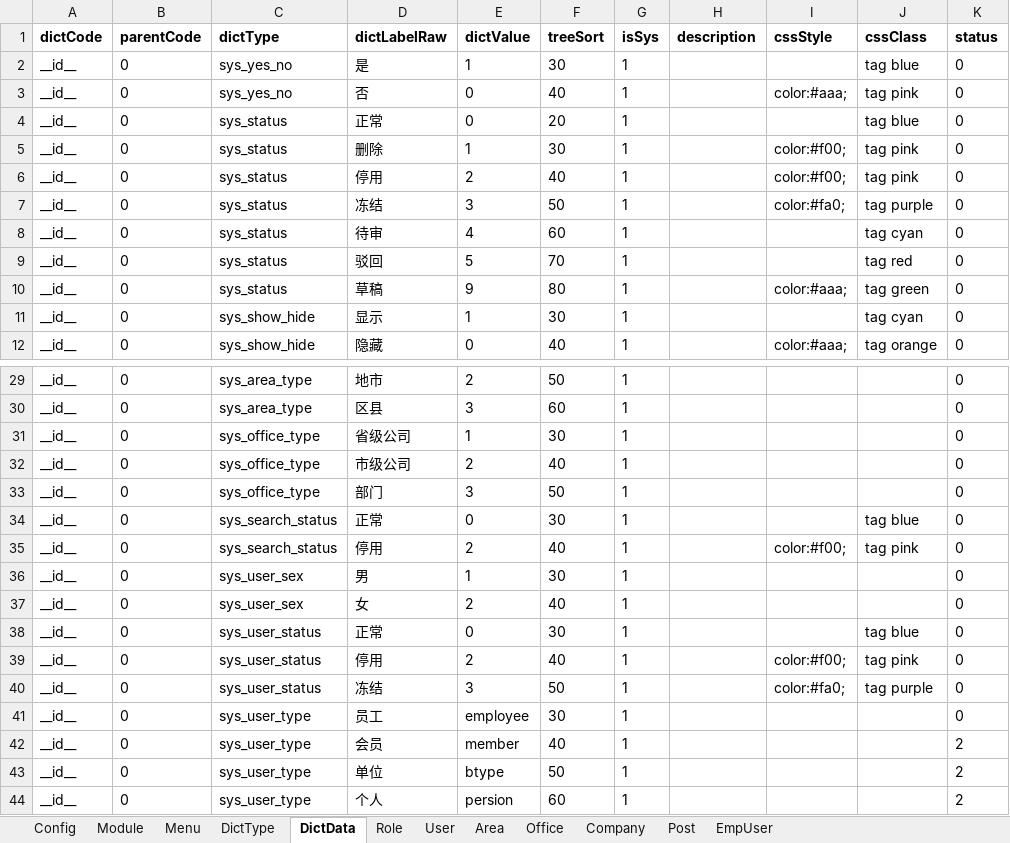
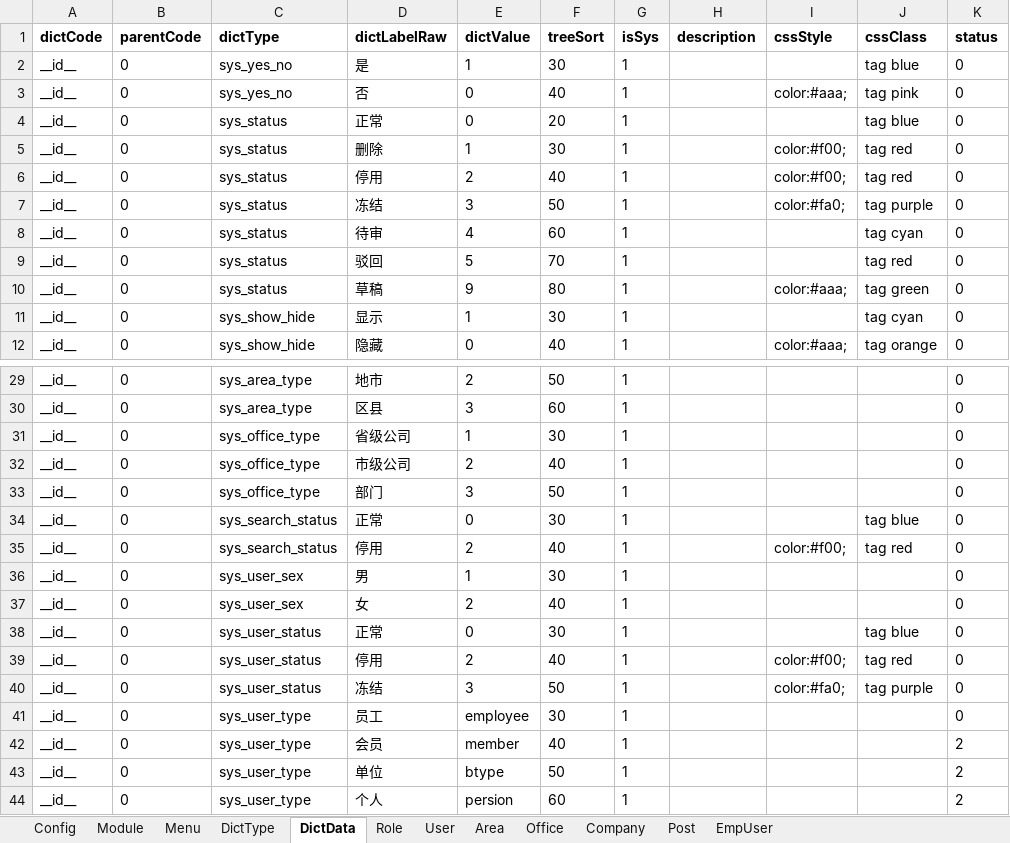
Before and after one commit to thinkgem/jeesite, an Excel workbook: modules/core/src/main/java/com/jeesite/modules/sys/db/InitCoreData.xlsx, sheet DictData, drawn as a sheet; only a part is shown, gaps mark what is left out; values as stored, in another font and other column widths than the file's, no borders; the diff names each change by its address in the sheet, - before the commit and + after, or states it on an @@ line.

```diff
--- a/modules/core/src/main/java/com/jeesite/modules/sys/db/InitCoreData.xlsx (sheet DictData)
+++ b/modules/core/src/main/java/com/jeesite/modules/sys/db/InitCoreData.xlsx (sheet DictData)
-J5:J6 (cssClass): tag pink
+J5:J6 (cssClass): tag red
-J35 (cssClass): tag pink
+J35 (cssClass): tag red
-J39 (cssClass): tag pink
+J39 (cssClass): tag red
```
Also changed, not shown: sheet Menu, 4 other files.
